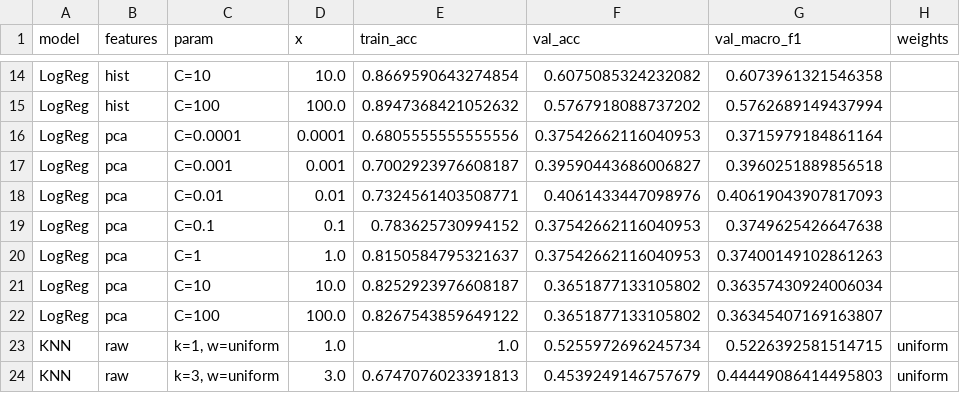
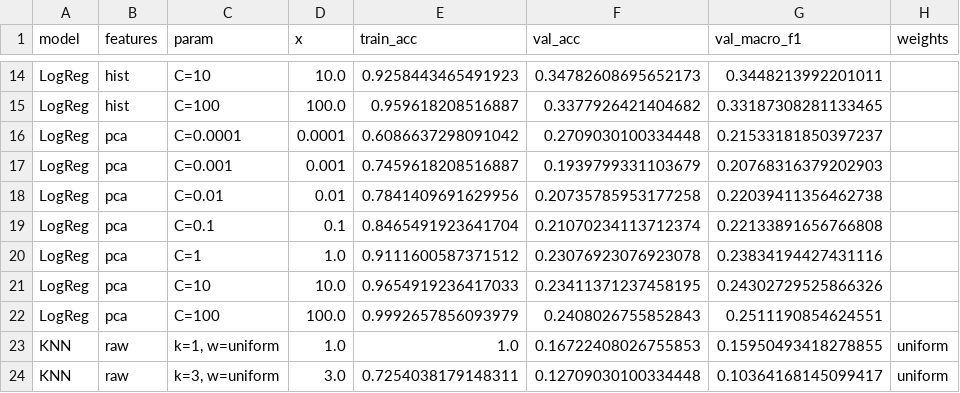
Before and after one commit to MohammedBakr1/ML_Project2026, a CSV file: part_b_images/experiments/experiments_part_b.csv, drawn as a sheet; only a part is shown, gaps mark what is left out; the diff covers the shown part only; the diff names each change by its address in the sheet, - before the commit and + after, or states it on an @@ line.

```diff
--- a/part_b_images/experiments/experiments_part_b.csv
+++ b/part_b_images/experiments/experiments_part_b.csv
-E14 (train_acc): 0.8669590643274854
+E14 (train_acc): 0.9258443465491923
-F14 (val_acc): 0.6075085324232082
+F14 (val_acc): 0.34782608695652173
-G14 (val_macro_f1): 0.6073961321546358
+G14 (val_macro_f1): 0.3448213992201011
-E15 (train_acc): 0.8947368421052632
+E15 (train_acc): 0.959618208516887
-F15 (val_acc): 0.5767918088737202
+F15 (val_acc): 0.3377926421404682
-G15 (val_macro_f1): 0.5762689149437994
+G15 (val_macro_f1): 0.33187308281133465
-E16 (train_acc): 0.6805555555555556
+E16 (train_acc): 0.6086637298091042
-F16 (val_acc): 0.37542662116040953
+F16 (val_acc): 0.2709030100334448
-G16 (val_macro_f1): 0.3715979184861164
+G16 (val_macro_f1): 0.21533181850397237
-E17 (train_acc): 0.7002923976608187
+E17 (train_acc): 0.7459618208516887
-F17 (val_acc): 0.39590443686006827
+F17 (val_acc): 0.1939799331103679
-G17 (val_macro_f1): 0.3960251889856518
+G17 (val_macro_f1): 0.20768316379202903
-E18 (train_acc): 0.7324561403508771
+E18 (train_acc): 0.7841409691629956
-F18 (val_acc): 0.4061433447098976
+F18 (val_acc): 0.20735785953177258
-G18 (val_macro_f1): 0.40619043907817093
+G18 (val_macro_f1): 0.22039411356462738
-E19 (train_acc): 0.783625730994152
+E19 (train_acc): 0.8465491923641704
-F19 (val_acc): 0.37542662116040953
+F19 (val_acc): 0.21070234113712374
-G19 (val_macro_f1): 0.3749625426647638
+G19 (val_macro_f1): 0.22133891656766808
-E20 (train_acc): 0.8150584795321637
+E20 (train_acc): 0.9111600587371512
-F20 (val_acc): 0.37542662116040953
+F20 (val_acc): 0.23076923076923078
-G20 (val_macro_f1): 0.37400149102861263
+G20 (val_macro_f1): 0.23834194427431116
-E21 (train_acc): 0.8252923976608187
+E21 (train_acc): 0.9654919236417033
-F21 (val_acc): 0.3651877133105802
+F21 (val_acc): 0.23411371237458195
-G21 (val_macro_f1): 0.36357430924006034
+G21 (val_macro_f1): 0.24302729525866326
-E22 (train_acc): 0.8267543859649122
+E22 (train_acc): 0.9992657856093979
-F22 (val_acc): 0.3651877133105802
+F22 (val_acc): 0.2408026755852843
-G22 (val_macro_f1): 0.36345407169163807
+G22 (val_macro_f1): 0.2511190854624551
-F23 (val_acc): 0.5255972696245734
+F23 (val_acc): 0.16722408026755853
-G23 (val_macro_f1): 0.5226392581514715
+G23 (val_macro_f1): 0.15950493418278855
-E24 (train_acc): 0.6747076023391813
+E24 (train_acc): 0.7254038179148311
-F24 (val_acc): 0.4539249146757679
+F24 (val_acc): 0.12709030100334448
-G24 (val_macro_f1): 0.44449086414495803
+G24 (val_macro_f1): 0.10364168145099417
```
Also changed, not shown: 144 edited cells elsewhere in this file, part_b_images/experiments/best_per_model_part_b.csv, part_b_images/experiments/extra_experiments_part_b.csv, 13 other files.
